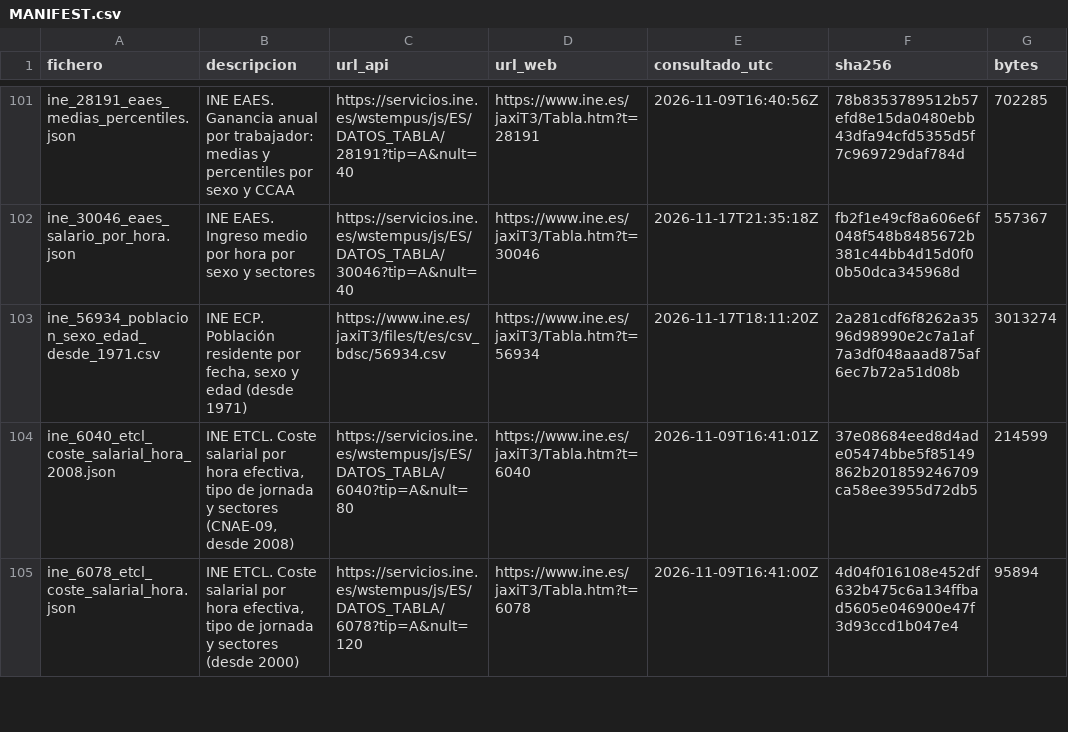
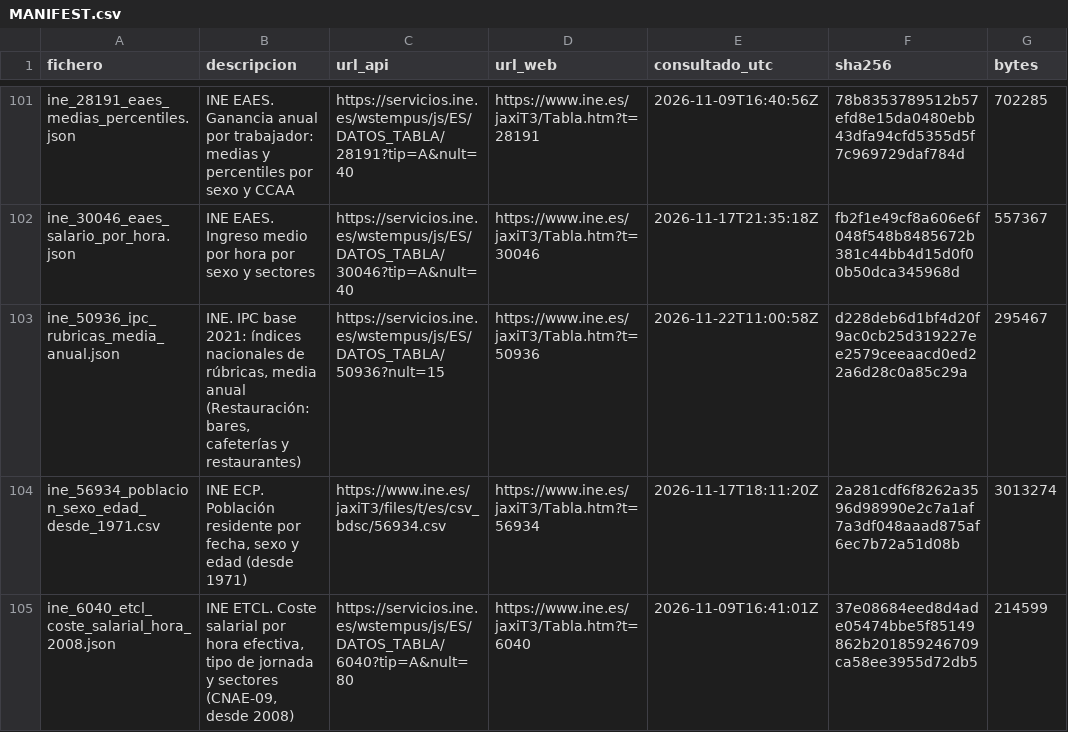
Before and after one commit to brunomarcial-eng/VideosEspa-a, a CSV file: data/raw/MANIFEST.csv, drawn as a sheet; only a part is shown, gaps mark what is left out; the shorter side is filled out with more unchanged rows; the diff names each change by its address in the sheet, - before the commit and + after, or states it on an @@ line.

```diff
--- a/data/raw/MANIFEST.csv
+++ b/data/raw/MANIFEST.csv
+row 103: ine_50936_ipc_rubricas_media_anual.json | INE. IPC base 2021: índices nacionales de rúbricas, media anual (Restauración: bares, cafeterías y restaurantes) | https://servicios.ine.es/wstempus/js/ES/DATOS_TABLA/50936?nult=15 | https://www.ine.es/jaxiT3/Tabla.htm?t=50936 | 2026-11-22T11:00:58Z | d228deb6d1bf4d20f9ac0cb25d319227ee2579ceeaacd0ed22a6d28c0a85c29a | 295467
```
Also changed, not shown: 21 other files.
